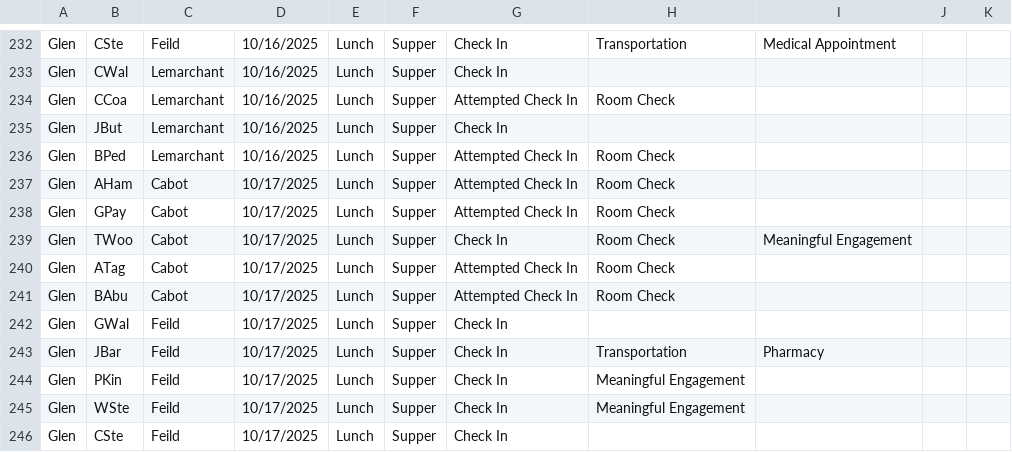
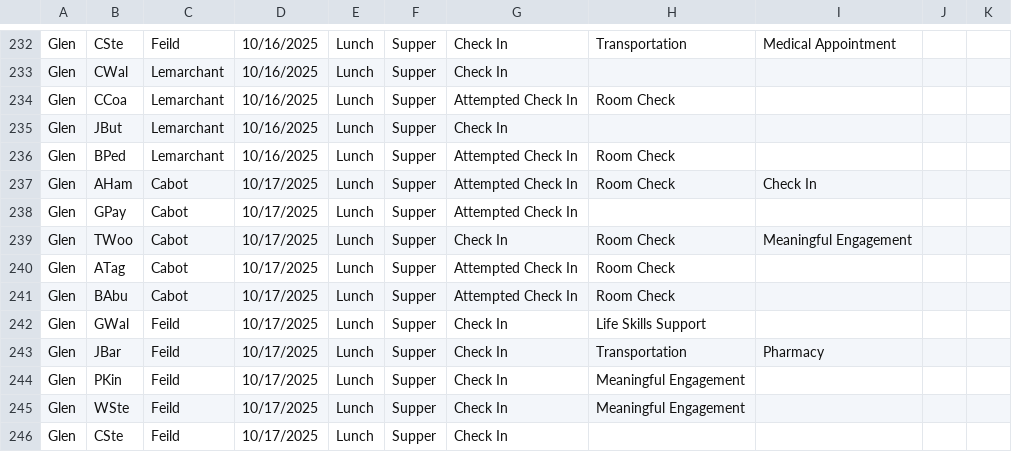
Before and after one commit to rcahill-code/homes-live, a CSV file: data/homes.csv, drawn as a sheet; only a part is shown, gaps mark what is left out.

```diff
--- a/data/homes.csv
+++ b/data/homes.csv
@@ -236,4 +236,4 @@ Glen,JBut,Lemarchant,10/16/2025,Lunch,Supper,Check In,,,,
 Glen,BPed,Lemarchant,10/16/2025,Lunch,Supper,Attempted Check In,Room Check,,,
-Glen,AHam,Cabot,10/17/2025,Lunch,Supper,Attempted Check In,Room Check,,,
-Glen,GPay,Cabot,10/17/2025,Lunch,Supper,Attempted Check In,Room Check,,,
+Glen,AHam,Cabot,10/17/2025,Lunch,Supper,Attempted Check In,Room Check,Check In,,
+Glen,GPay,Cabot,10/17/2025,Lunch,Supper,Attempted Check In,,,,
 Glen,TWoo,Cabot,10/17/2025,Lunch,Supper,Check In,Room Check,Meaningful Engagement,,
@@ -241,3 +241,3 @@ Glen,ATag,Cabot,10/17/2025,Lunch,Supper,Attempted Check In,Room Check,,,
 Glen,BAbu,Cabot,10/17/2025,Lunch,Supper,Attempted Check In,Room Check,,,
-Glen,GWal,Feild,10/17/2025,Lunch,Supper,Check In,,,,
+Glen,GWal,Feild,10/17/2025,Lunch,Supper,Check In,Life Skills Support,,,
 Glen,JBar,Feild,10/17/2025,Lunch,Supper,Check In,Transportation,Pharmacy,,
```
